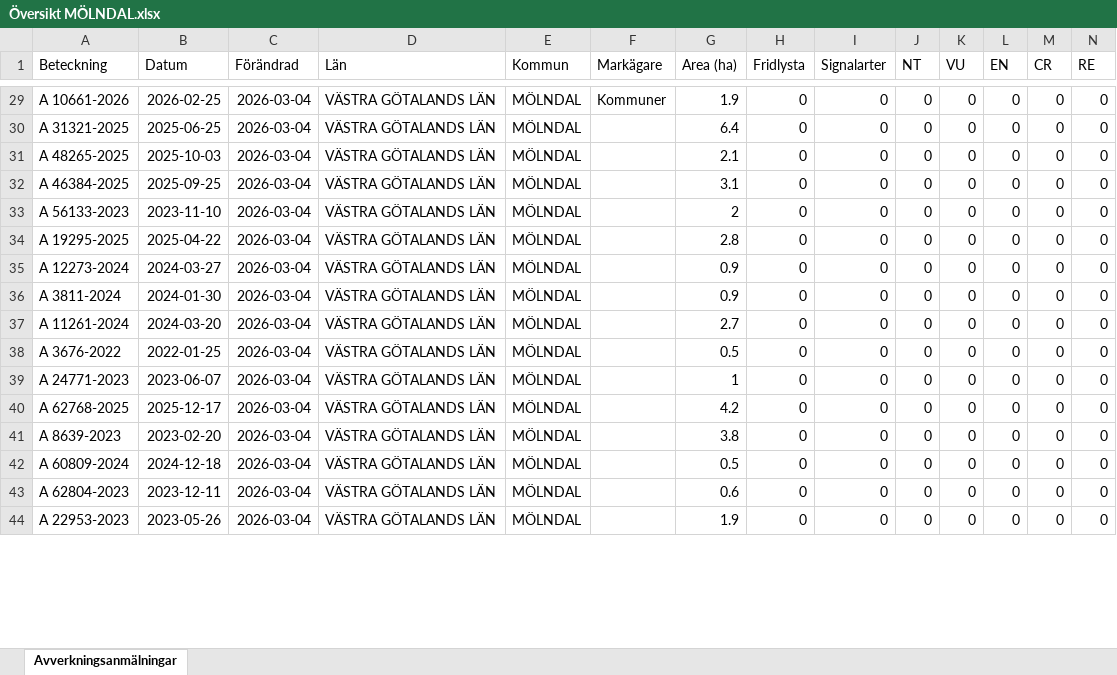
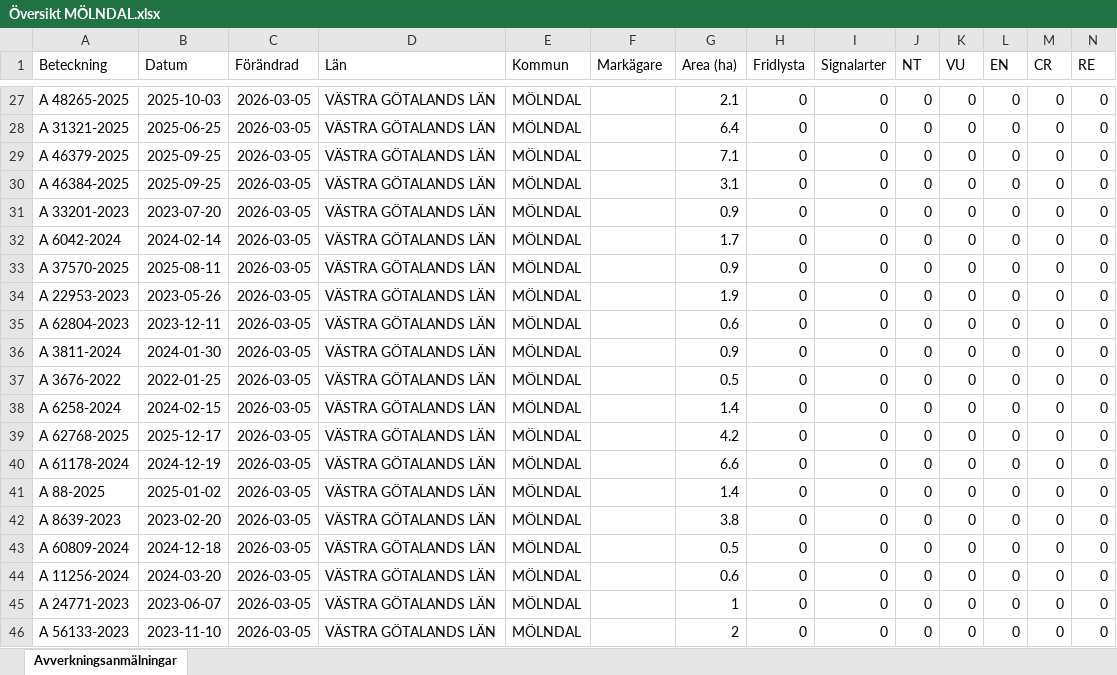
Before and after one commit to klasma/Logging_1481, an Excel workbook: Översikt MÖLNDAL.xlsx, sheet Avverkningsanmälningar, drawn as a sheet; only a part is shown, gaps mark what is left out; values as stored, in another font and other column widths than the file's, no borders; removed rows and columns are numbered as before the commit, all else as after; rows hold the shown columns only; the diff covers the shown part only; the diff names each change by its address in the sheet, - before the commit and + after, or states it on an @@ line.

```diff
--- a/Översikt MÖLNDAL.xlsx (sheet Avverkningsanmälningar)
+++ b/Översikt MÖLNDAL.xlsx (sheet Avverkningsanmälningar)
-A27 (Beteckning): A 10661-2026
+A27 (Beteckning): A 48265-2025
-B27 (Datum): 2026-02-25
+B27 (Datum): 2025-10-03
-C27:C33 (Förändrad): 2026-03-04
+C27:C33 (Förändrad): 2026-03-05
-F27 (Markägare): Kommuner
+F27 (Markägare): (empty)
-G27 (Area (ha)): 1.9
+G27 (Area (ha)): 2.1
-A29 (Beteckning): A 48265-2025
+A29 (Beteckning): A 46379-2025
-B29 (Datum): 2025-10-03
+B29 (Datum): 2025-09-25
-G29 (Area (ha)): 2.1
+G29 (Area (ha)): 7.1
-A31 (Beteckning): A 56133-2023
+A31 (Beteckning): A 33201-2023
-B31 (Datum): 2023-11-10
+B31 (Datum): 2023-07-20
-G31 (Area (ha)): 2
+G31 (Area (ha)): 0.9
-A32 (Beteckning): A 19295-2025
+A32 (Beteckning): A 6042-2024
-B32 (Datum): 2025-04-22
+B32 (Datum): 2024-02-14
-G32 (Area (ha)): 2.8
+G32 (Area (ha)): 1.7
-A33 (Beteckning): A 12273-2024
+A33 (Beteckning): A 37570-2025
-B33 (Datum): 2024-03-27
+B33 (Datum): 2025-08-11
+row 34: A 22953-2023 | 2023-05-26 | 2026-03-05 | VÄSTRA GÖTALANDS LÄN | MÖLNDAL |  | 1.9 | 0 | 0 | 0 | 0 | 0 | 0 | 0
+row 35: A 62804-2023 | 2023-12-11 | 2026-03-05 | VÄSTRA GÖTALANDS LÄN | MÖLNDAL |  | 0.6 | 0 | 0 | 0 | 0 | 0 | 0 | 0
-C36 (Förändrad): 2026-03-04
+C36 (Förändrad): 2026-03-05
-row 37: A 11261-2024 | 2024-03-20 | 2026-03-04 | VÄSTRA GÖTALANDS LÄN | MÖLNDAL |  | 2.7 | 0 | 0 | 0 | 0 | 0 | 0 | 0
-C37:C39 (Förändrad): 2026-03-04
+C37:C39 (Förändrad): 2026-03-05
-A38 (Beteckning): A 24771-2023
+A38 (Beteckning): A 6258-2024
-B38 (Datum): 2023-06-07
+B38 (Datum): 2024-02-15
-G38 (Area (ha)): 1
+G38 (Area (ha)): 1.4
+row 40: A 61178-2024 | 2024-12-19 | 2026-03-05 | VÄSTRA GÖTALANDS LÄN | MÖLNDAL |  | 6.6 | 0 | 0 | 0 | 0 | 0 | 0 | 0
+row 41: A 88-2025 | 2025-01-02 | 2026-03-05 | VÄSTRA GÖTALANDS LÄN | MÖLNDAL |  | 1.4 | 0 | 0 | 0 | 0 | 0 | 0 | 0
-C42:C45 (Förändrad): 2026-03-04
+C42:C45 (Förändrad): 2026-03-05
-A44 (Beteckning): A 62804-2023
+A44 (Beteckning): A 11256-2024
-B44 (Datum): 2023-12-11
+B44 (Datum): 2024-03-20
-A45 (Beteckning): A 22953-2023
+A45 (Beteckning): A 24771-2023
-B45 (Datum): 2023-05-26
+B45 (Datum): 2023-06-07
-G45 (Area (ha)): 1.9
+G45 (Area (ha)): 1
+row 46: A 56133-2023 | 2023-11-10 | 2026-03-05 | VÄSTRA GÖTALANDS LÄN | MÖLNDAL |  | 2 | 0 | 0 | 0 | 0 | 0 | 0 | 0
```
Also changed, not shown: 5 added rows, 9 removed rows and 37 edited cells elsewhere in this sheet, artfynd/A 21759-2021 artfynd.xlsx, artfynd/A 2842-2025 artfynd.xlsx, 37 other files.
